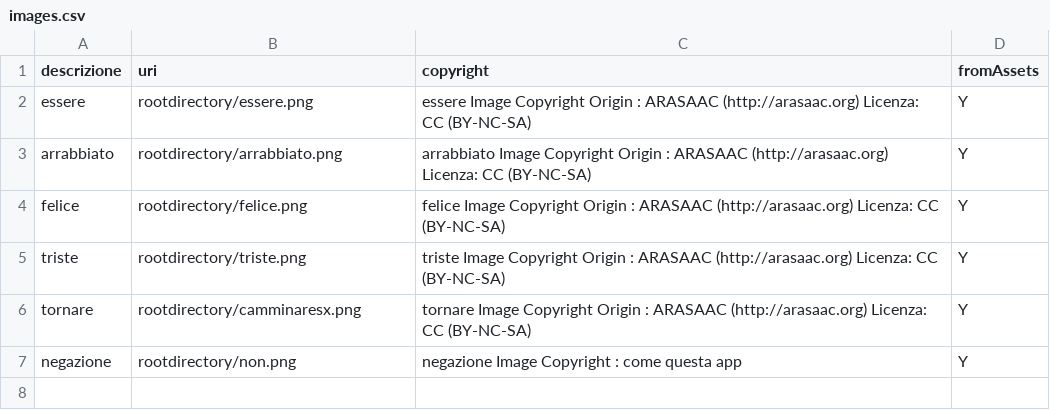
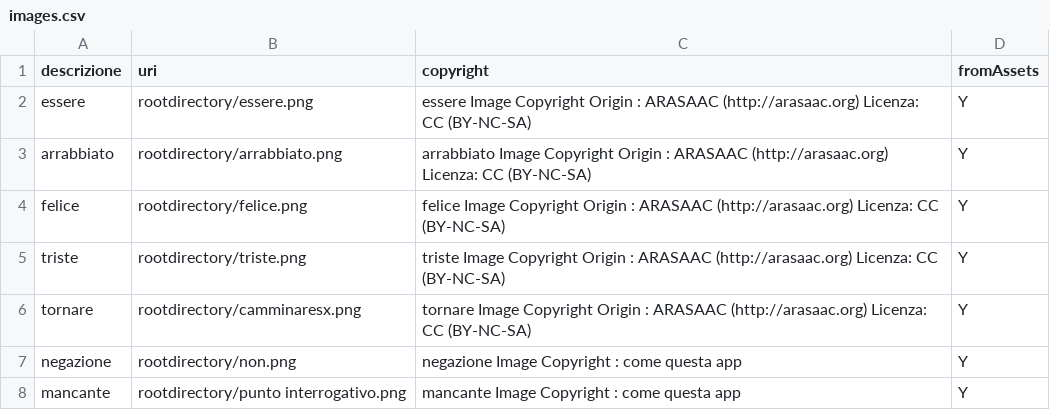
Before and after one commit to andnoto/NaiveAAC, a CSV file: app/src/main/assets/csv/images.csv, drawn as a sheet; the diff names each change by its address in the sheet, - before the commit and + after, or states it on an @@ line.

```diff
--- a/app/src/main/assets/csv/images.csv
+++ b/app/src/main/assets/csv/images.csv
+row 8: mancante | rootdirectory/punto interrogativo.png | mancante Image Copyright : come questa app | Y
```
Also changed, not shown: app/src/main/assets/csv/gameparameters.csv, 44 other files.
